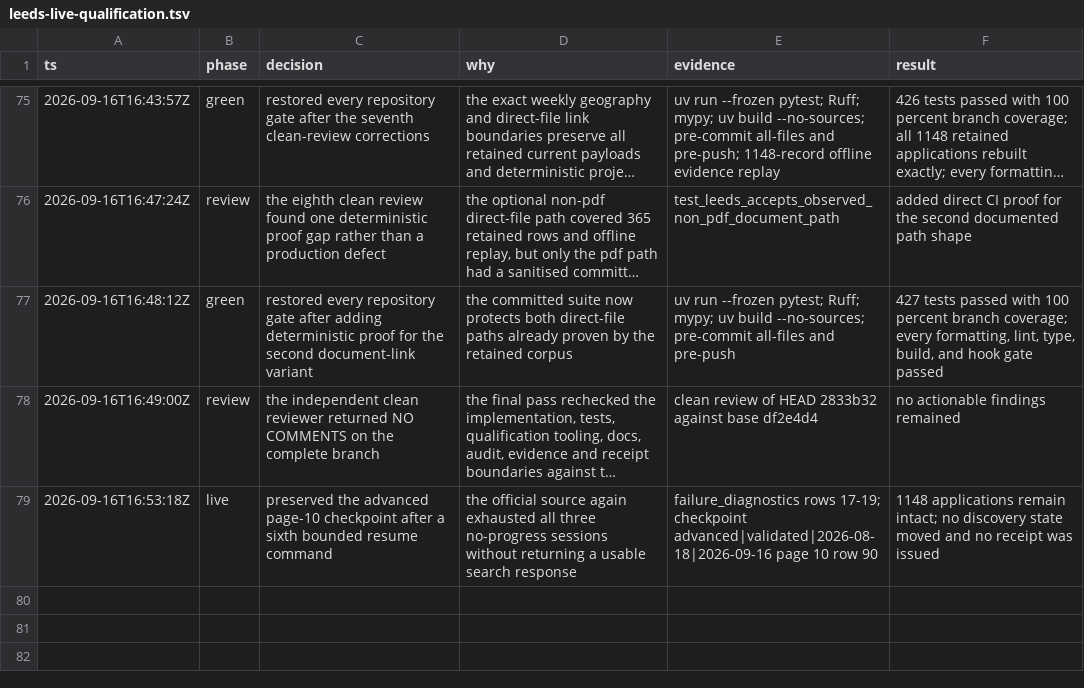
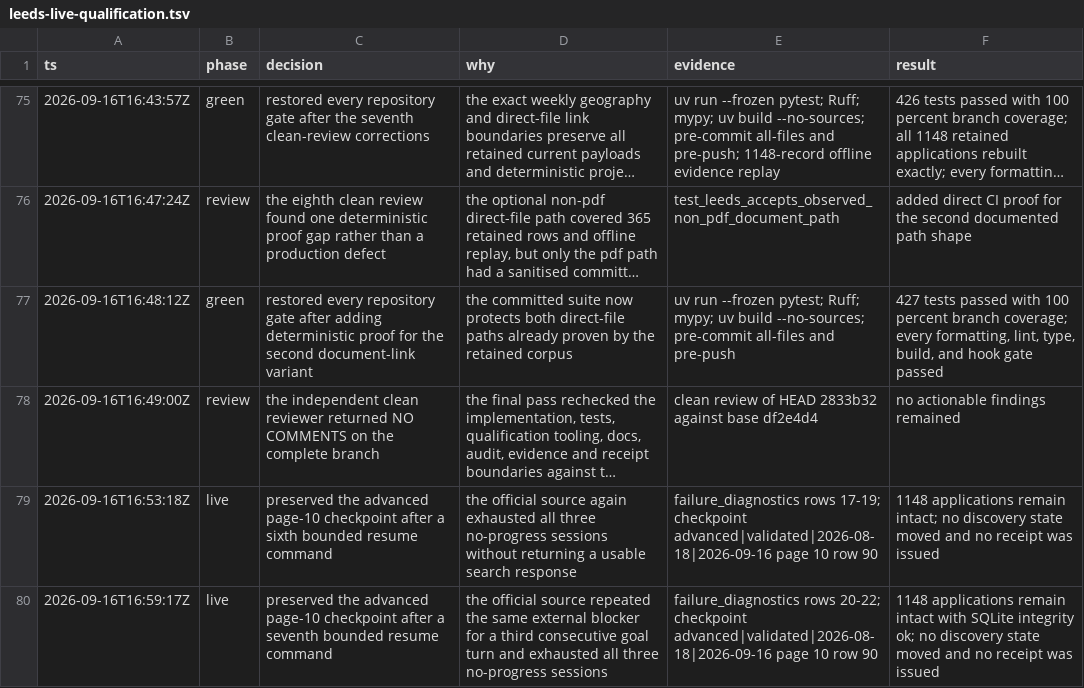
Before and after one commit to kstathou/uk-planning-applications, a TSV file: .audit/leeds-live-qualification.tsv, drawn as a sheet; only a part is shown, gaps mark what is left out; long unchanged cells end in ….

Commit message:
Record persistent Leeds source blocker

```diff
--- a/.audit/leeds-live-qualification.tsv
+++ b/.audit/leeds-live-qualification.tsv
@@ -79 +79,2 @@ ts	phase	decision	why	evidence	result
 2026-09-16T16:53:18Z	live	preserved the advanced page-10 checkpoint after a sixth bounded resume command	the official source again exhausted all three no-progress sessions without returning a usable search response	failure_diagnostics rows 17-19; checkpoint advanced|validated|2026-08-18|2026-09-16 page 10 row 90	1148 applications remain intact; no discovery state moved and no receipt was issued
+2026-09-16T16:59:17Z	live	preserved the advanced page-10 checkpoint after a seventh bounded resume command	the official source repeated the same external blocker for a third consecutive goal turn and exhausted all three no-progress sessions	failure_diagnostics rows 20-22; checkpoint advanced|validated|2026-08-18|2026-09-16 page 10 row 90	1148 applications remain intact with SQLite integrity ok; no discovery state moved and no receipt was issued
```
Also changed, not shown: 1 other file.
